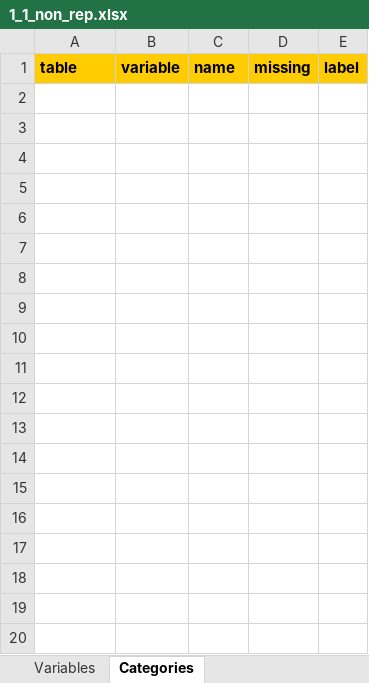
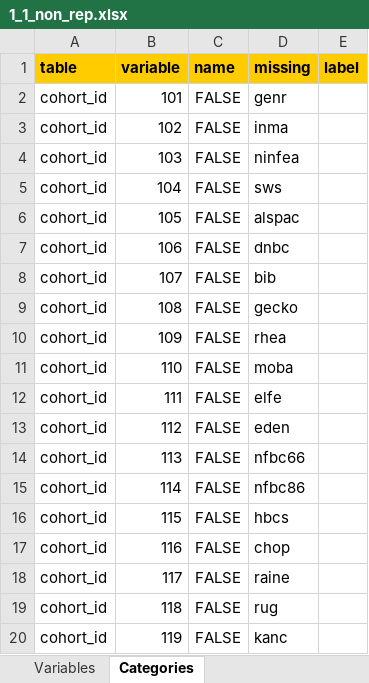
Before and after one commit to lifecycle-project/ds-dictionaries, an Excel workbook: dictionaries/chemicals_ath/1_1/1_1_non_rep.xlsx, sheet Categories, drawn as a sheet; only a part is shown; values as stored, in another font and other column widths than the file's, no borders; the diff covers the shown part only; the diff names each change by its address in the sheet, - before the commit and + after, or states it on an @@ line.

```diff
--- a/dictionaries/chemicals_ath/1_1/1_1_non_rep.xlsx (sheet Categories)
+++ b/dictionaries/chemicals_ath/1_1/1_1_non_rep.xlsx (sheet Categories)
+row 2: cohort_id | 101 | FALSE | genr
+row 3: cohort_id | 102 | FALSE | inma
+row 4: cohort_id | 103 | FALSE | ninfea
+row 5: cohort_id | 104 | FALSE | sws
+row 6: cohort_id | 105 | FALSE | alspac
+row 7: cohort_id | 106 | FALSE | dnbc
+row 8: cohort_id | 107 | FALSE | bib
+row 9: cohort_id | 108 | FALSE | gecko
+row 10: cohort_id | 109 | FALSE | rhea
+row 11: cohort_id | 110 | FALSE | moba
+row 12: cohort_id | 111 | FALSE | elfe
+row 13: cohort_id | 112 | FALSE | eden
+row 14: cohort_id | 113 | FALSE | nfbc66
+row 15: cohort_id | 114 | FALSE | nfbc86
+row 16: cohort_id | 115 | FALSE | hbcs
+row 17: cohort_id | 116 | FALSE | chop
+row 18: cohort_id | 117 | FALSE | raine
+row 19: cohort_id | 118 | FALSE | rug
+row 20: cohort_id | 119 | FALSE | kanc
```
Also changed, not shown: 12 added rows elsewhere in this sheet, sheet Variables, dictionaries/chemicals_ath/1_1/1_1_trimester_rep.xlsx, dictionaries/chemicals_ath/1_1/1_1_yearly_rep.xlsx, 2 other files.
